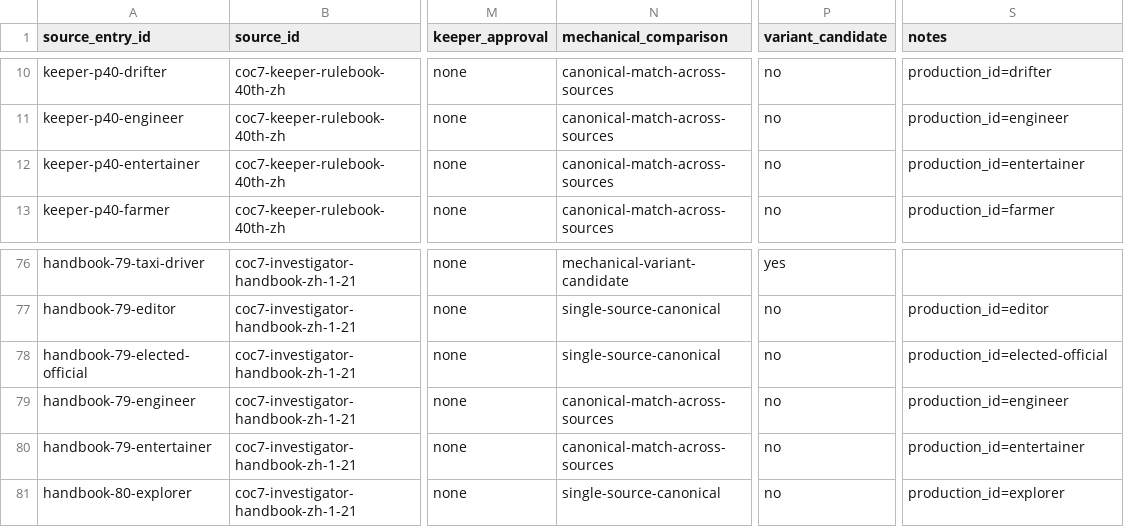
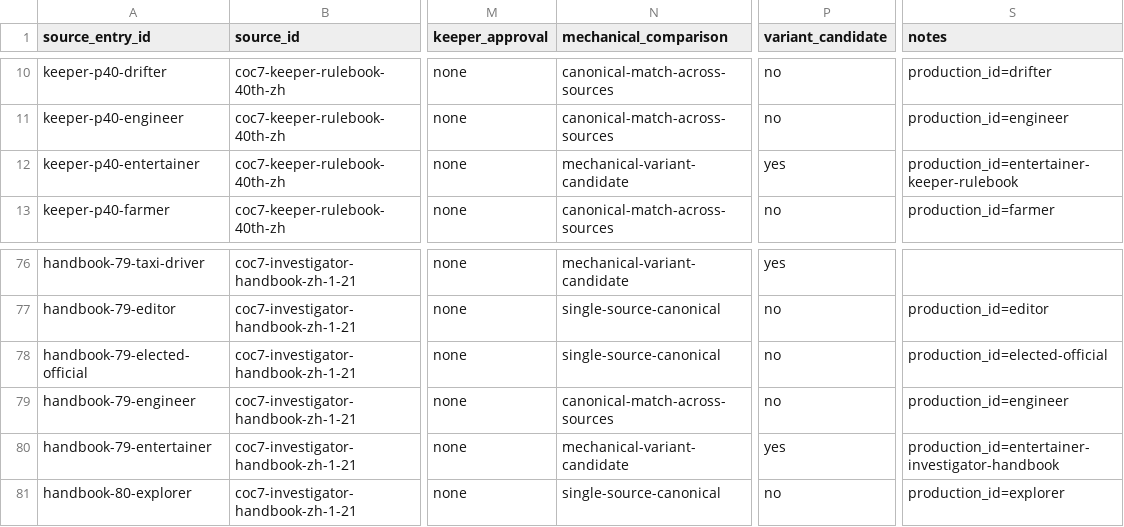
Before and after one commit to DEATHTDM/COCSheet, a CSV file: docs/data/STANDARD_OCCUPATION_OFFICIAL_INVENTORY.csv, drawn as a sheet; only a part is shown, gaps mark what is left out; the diff names each change by its address in the sheet, - before the commit and + after, or states it on an @@ line.

Commit message:
fix: split Entertainer source variants

```diff
--- a/docs/data/STANDARD_OCCUPATION_OFFICIAL_INVENTORY.csv
+++ b/docs/data/STANDARD_OCCUPATION_OFFICIAL_INVENTORY.csv
-N12 (mechanical_comparison): canonical-match-across-sources
+N12 (mechanical_comparison): mechanical-variant-candidate
-P12 (variant_candidate): no
+P12 (variant_candidate): yes
-S12 (notes): production_id=entertainer
+S12 (notes): production_id=entertainer-keeper-rulebook
-N80 (mechanical_comparison): canonical-match-across-sources
+N80 (mechanical_comparison): mechanical-variant-candidate
-P80 (variant_candidate): no
+P80 (variant_candidate): yes
-S80 (notes): production_id=entertainer
+S80 (notes): production_id=entertainer-investigator-handbook
```
Also changed, not shown: 7 other files.
